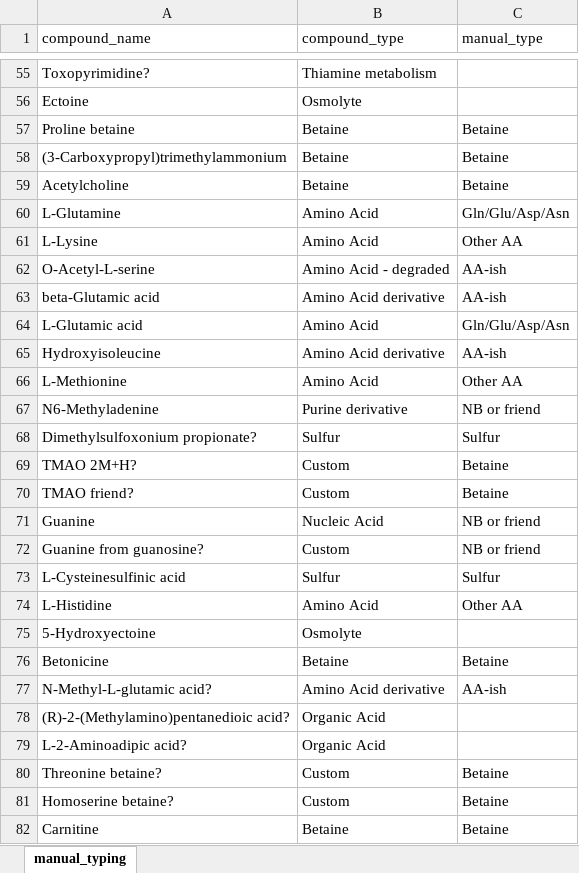
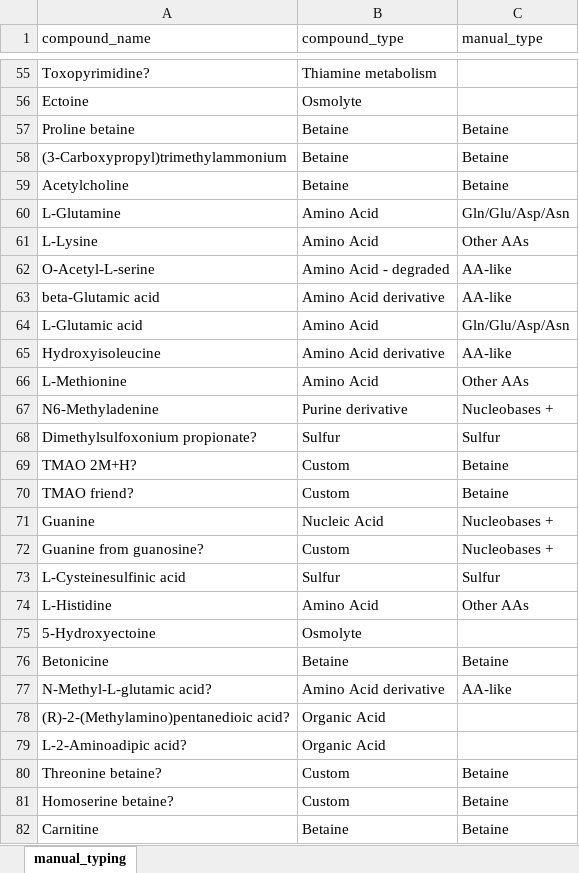
Before and after one commit to wkumler/PARAGON, an Excel workbook: metadata/manual_typing.xlsx, sheet manual_typing, drawn as a sheet; only a part is shown, gaps mark what is left out; values as stored, in another font and other column widths than the file's, no borders; the diff covers the shown part only; the diff names each change by its address in the sheet, - before the commit and + after, or states it on an @@ line.

Commit message:
Fixed names in manual_typing

```diff
--- a/metadata/manual_typing.xlsx (sheet manual_typing)
+++ b/metadata/manual_typing.xlsx (sheet manual_typing)
-C61 (manual_type): Other AA
+C61 (manual_type): Other AAs
-C62:C63 (manual_type): AA-ish
+C62:C63 (manual_type): AA-like
-C65 (manual_type): AA-ish
+C65 (manual_type): AA-like
-C66 (manual_type): Other AA
+C66 (manual_type): Other AAs
-C67 (manual_type): NB or friend
+C67 (manual_type): Nucleobases +
-C71:C72 (manual_type): NB or friend
+C71:C72 (manual_type): Nucleobases +
-C74 (manual_type): Other AA
+C74 (manual_type): Other AAs
-C77 (manual_type): AA-ish
+C77 (manual_type): AA-like
```
Also changed, not shown: 40 edited cells elsewhere in this sheet, 1 other file.
